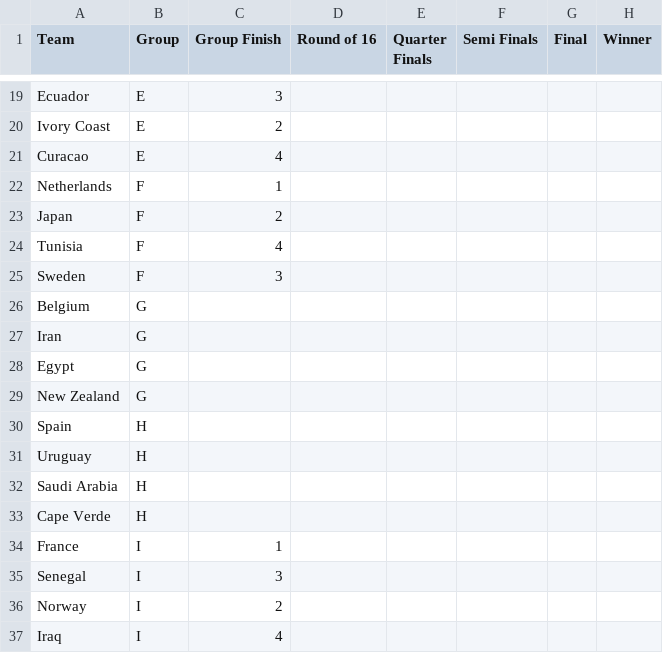
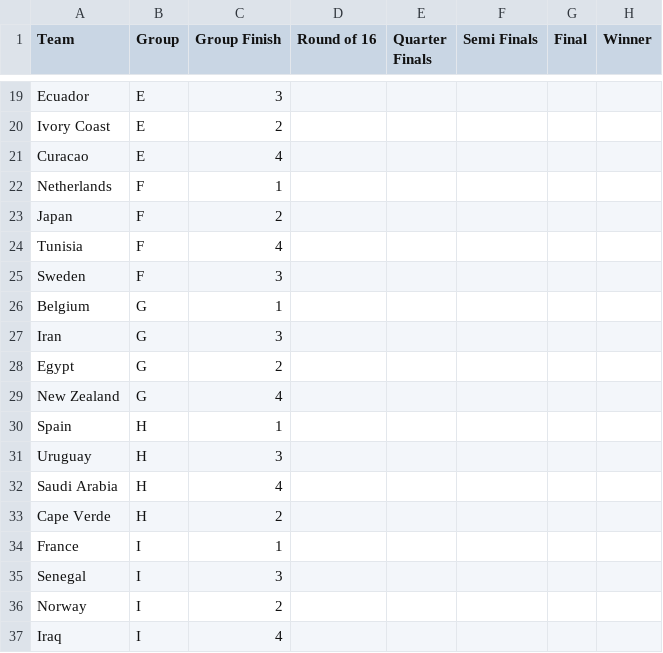
Before and after one commit to andrewlilley/world_cup, a CSV file: results_elim_2026.csv, drawn as a sheet; only a part is shown, gaps mark what is left out.

Commit message:
Update results_elim_2026.csv

```diff
--- a/results_elim_2026.csv
+++ b/results_elim_2026.csv
@@ -25,10 +25,10 @@
 "Sweden","F",3,,,,,
-"Belgium","G",,,,,,
-"Iran","G",,,,,,
-"Egypt","G",,,,,,
-"New Zealand","G",,,,,,
-"Spain","H",,,,,,
-"Uruguay","H",,,,,,
-"Saudi Arabia","H",,,,,,
-"Cape Verde","H",,,,,,
+"Belgium","G",1,,,,,
+"Iran","G",3,,,,,
+"Egypt","G",2,,,,,
+"New Zealand","G",4,,,,,
+"Spain","H",1,,,,,
+"Uruguay","H",3,,,,,
+"Saudi Arabia","H",4,,,,,
+"Cape Verde","H",2,,,,,
 "France","I",1,,,,,
```
